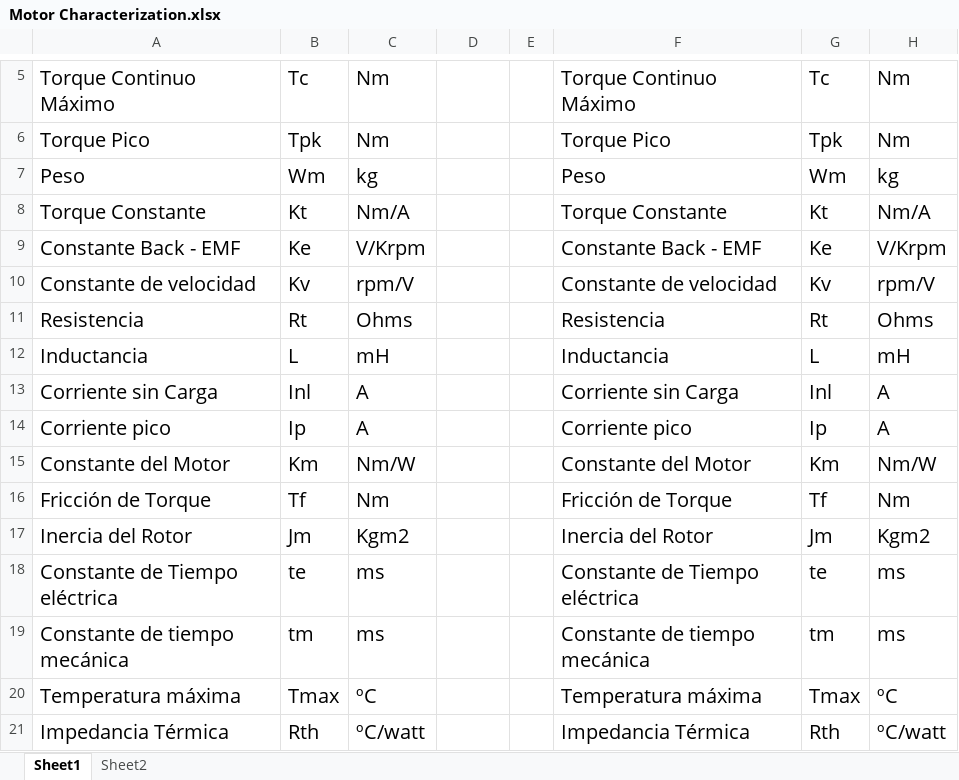
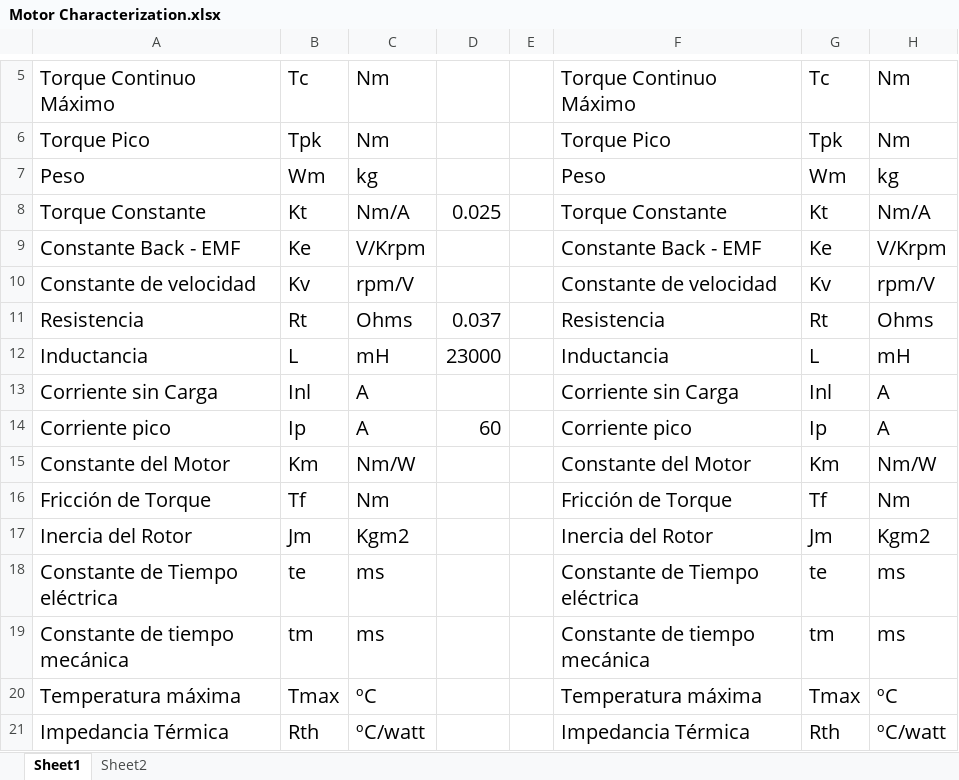
Before and after one commit to dicer0/r_BeVisioneers_Enerdrais_ENG, an Excel workbook: Motor Characterization.xlsx, sheet Sheet1, drawn as a sheet; only a part is shown, gaps mark what is left out; values as stored, in another font and other column widths than the file's, no borders; charts and pictures and table styles not drawn; the diff names each change by its address in the sheet, - before the commit and + after, or states it on an @@ line.

Commit message:
Changes Zuriel

```diff
--- a/Motor Characterization.xlsx (sheet Sheet1)
+++ b/Motor Characterization.xlsx (sheet Sheet1)
-D8: (empty)
+D8: 0.025
-D11: (empty)
+D11: 0.037
-D12: (empty)
+D12: 23000
-D14: (empty)
+D14: 60
```
Also changed, not shown: charts or pictures.
